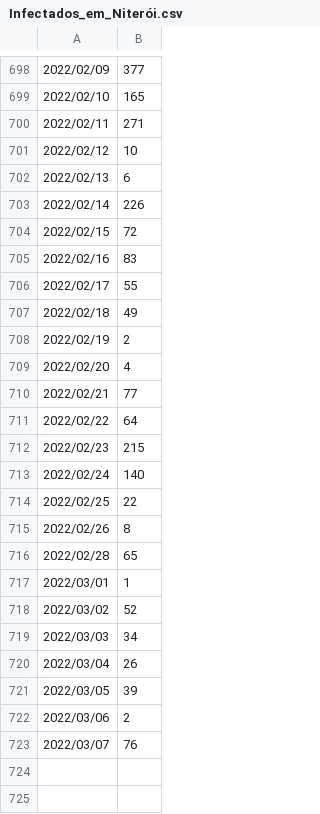
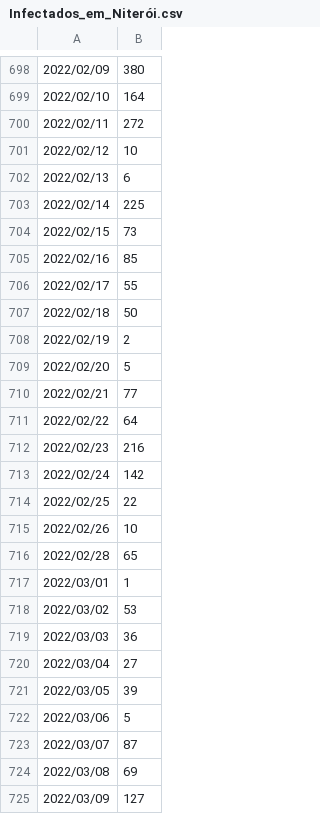
Before and after one commit to isplay/projeto_propagacao_epidemias, a CSV file: csv/Infectados_em_Niterói.csv, drawn as a sheet; only a part is shown, gaps mark what is left out; the diff covers the shown part only; the diff names each change by its address in the sheet, - before the commit and + after, or states it on an @@ line.

```diff
--- a/csv/Infectados_em_Niterói.csv
+++ b/csv/Infectados_em_Niterói.csv
-B698: 377
+B698: 380
-B699: 165
+B699: 164
-B700: 271
+B700: 272
-B703: 226
+B703: 225
-B704: 72
+B704: 73
-B705: 83
+B705: 85
-B707: 49
+B707: 50
-B709: 4
+B709: 5
-B712: 215
+B712: 216
-B713: 140
+B713: 142
-B715: 8
+B715: 10
-B718: 52
+B718: 53
-B719: 34
+B719: 36
-B720: 26
+B720: 27
-B722: 2
+B722: 5
-B723: 76
+B723: 87
+row 724: 2022/03/08 | 69
+row 725: 2022/03/09 | 127
```
Also changed, not shown: 36 added rows, 1 removed row and 62 edited cells elsewhere in this file, 27 other files.
